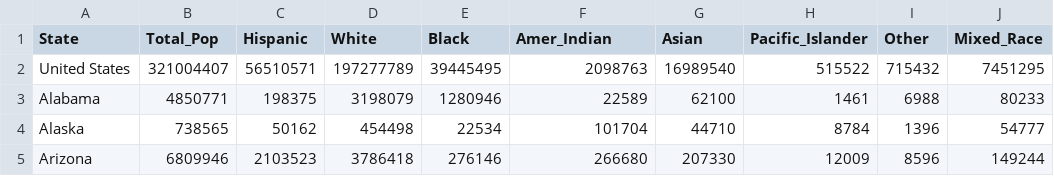
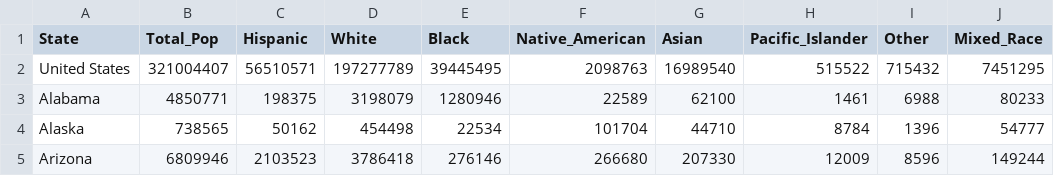
Before and after one commit to christokita/Blog_CodeAndData, a CSV file: state_diversity/data/State_Demographic_Data.csv, drawn as a sheet; only a part is shown.

Commit message:
Finish processing data

```diff
--- a/state_diversity/data/State_Demographic_Data.csv
+++ b/state_diversity/data/State_Demographic_Data.csv
@@ -1,2 +1,2 @@
-State,Total_Pop,Hispanic,White,Black,Amer_Indian,Asian,Pacific_Islander,Other,Mixed_Race
+State,Total_Pop,Hispanic,White,Black,Native_American,Asian,Pacific_Islander,Other,Mixed_Race
 United States,321004407,56510571,197277789,39445495,2098763,16989540,515522,715432,7451295
```
Also changed, not shown: 2 other files.
